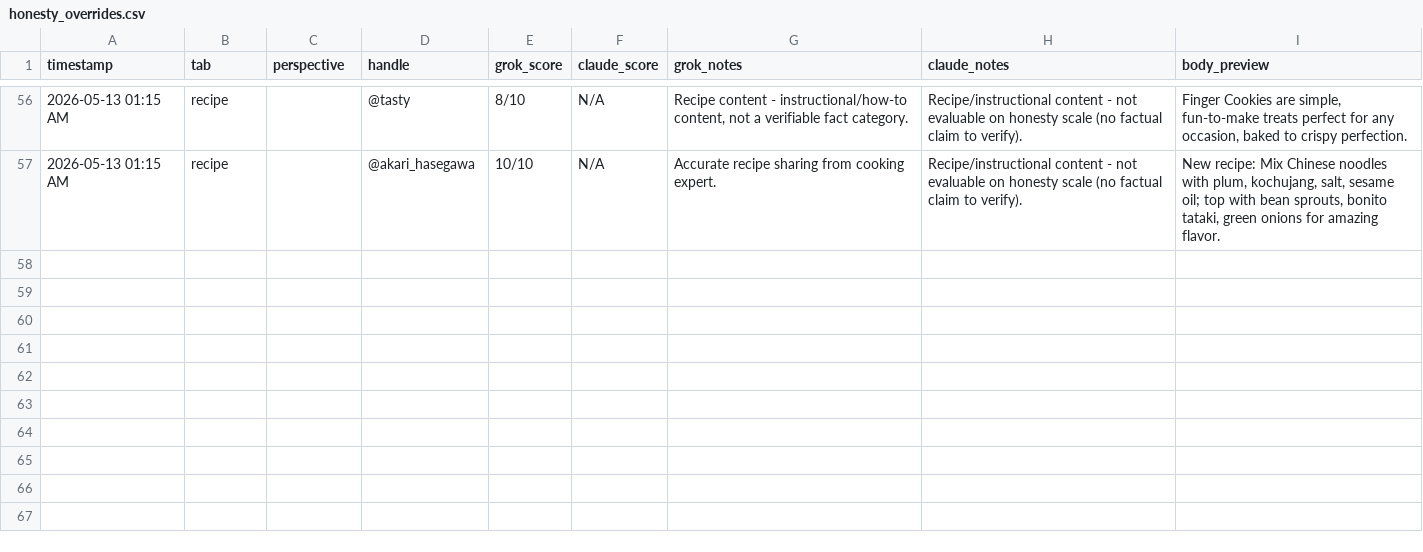
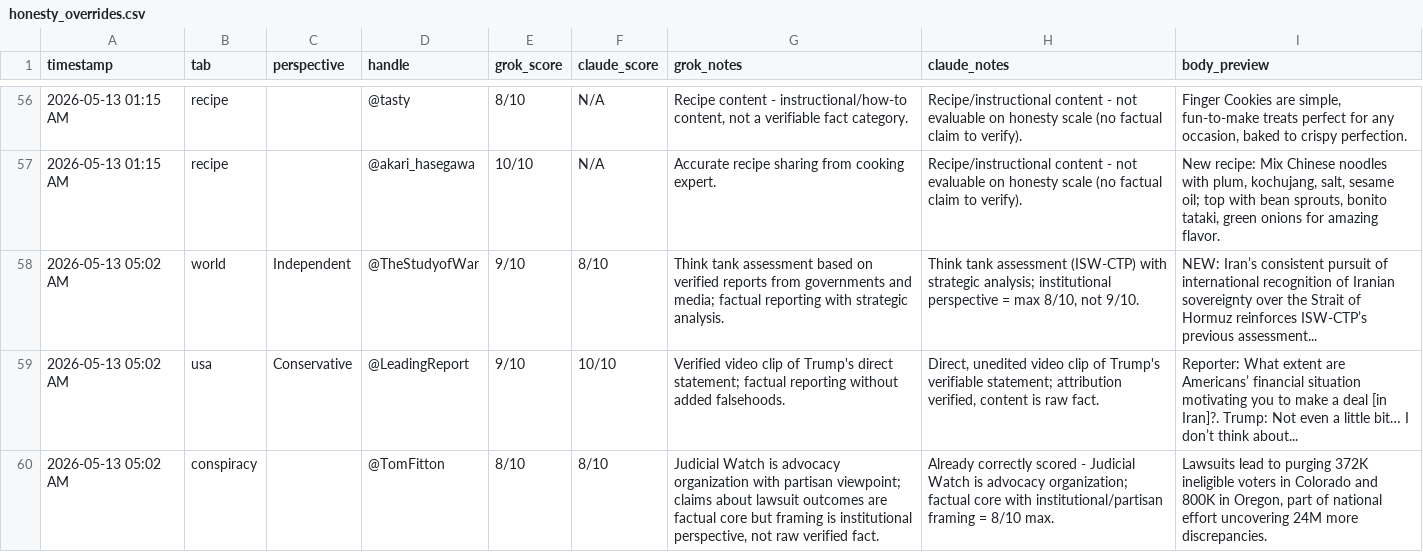
Before and after one commit to dlook5-tech/grok-news-251d9, a CSV file: honesty_overrides.csv, drawn as a sheet; only a part is shown, gaps mark what is left out; the diff names each change by its address in the sheet, - before the commit and + after, or states it on an @@ line.

```diff
--- a/honesty_overrides.csv
+++ b/honesty_overrides.csv
+row 58: 2026-05-13 05:02 AM | world | Independent | @TheStudyofWar | 9/10 | 8/10 | Think tank assessment based on verified reports from governments and media; factual reporting with strategic analysis. | Think tank assessment (ISW-CTP) with strategic analysis; institutional perspective = max 8/10, not 9/10. | NEW: Iran’s consistent pursuit of international recognition of Iranian sovereignty over the Strait of Hormuz reinforces ISW-CTP’s previous assessment...
+row 59: 2026-05-13 05:02 AM | usa | Conservative | @LeadingReport | 9/10 | 10/10 | Verified video clip of Trump's direct statement; factual reporting without added falsehoods. | Direct, unedited video clip of Trump's verifiable statement; attribution verified, content is raw fact. | Reporter: What extent are Americans’ financial situation motivating you to make a deal [in Iran]?. Trump: Not even a little bit… I don’t think about...
+row 60: 2026-05-13 05:02 AM | conspiracy |  | @TomFitton | 8/10 | 8/10 | Judicial Watch is advocacy organization with partisan viewpoint; claims about lawsuit outcomes are factual core but framing is institutional perspective, not raw verified fact. | Already correctly scored - Judicial Watch is advocacy organization; factual core with institutional/partisan framing = 8/10 max. | Lawsuits lead to purging 372K ineligible voters in Colorado and 800K in Oregon, part of national effort uncovering 24M more discrepancies.
```
Also changed, not shown: 4 other files.
